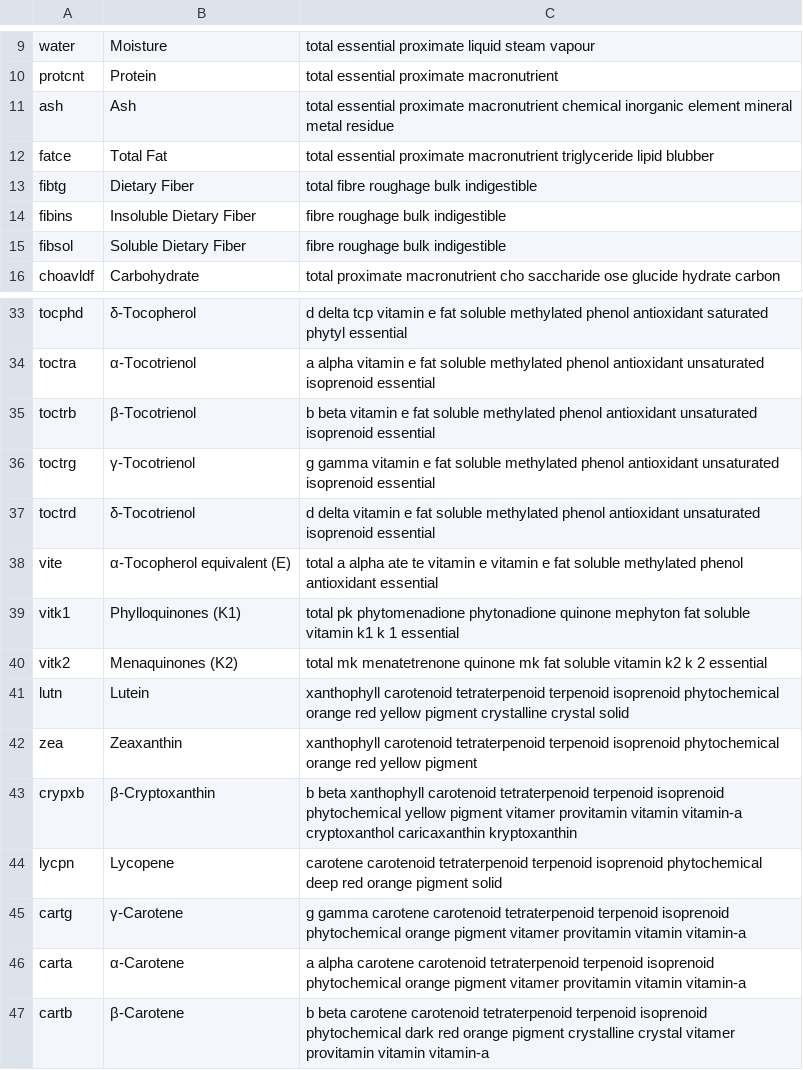
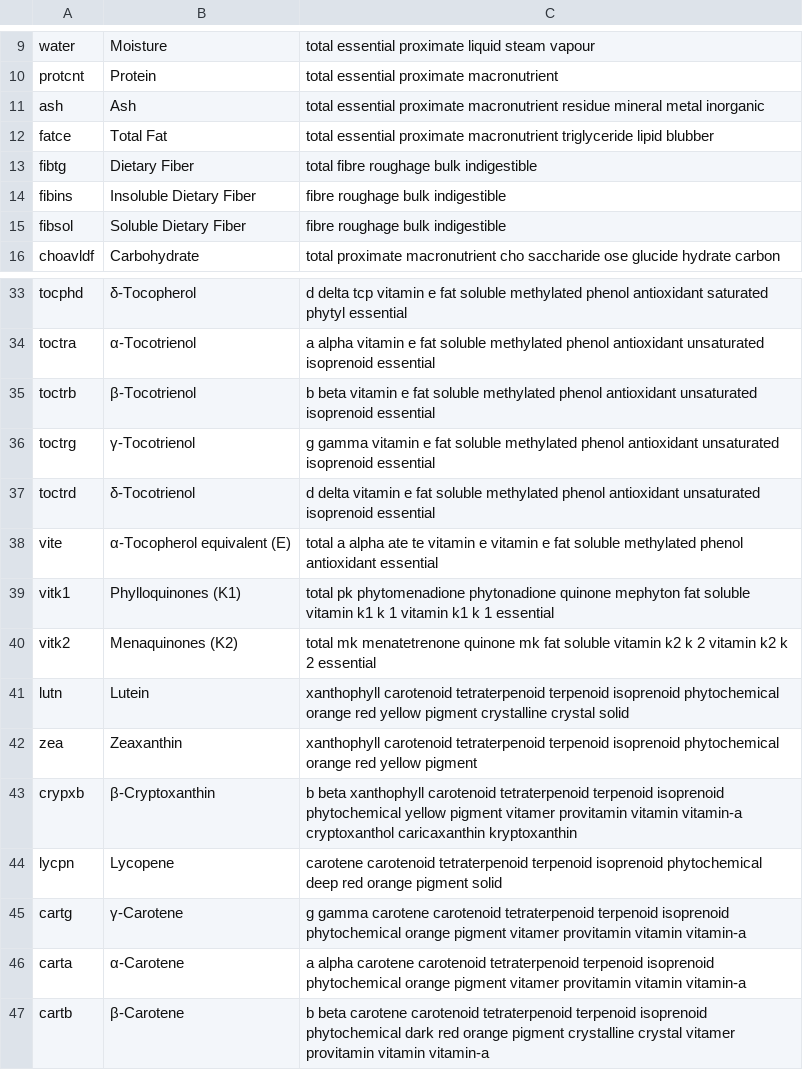
Before and after one commit to nodef/ifct2017, a CSV file: index.csv, drawn as a sheet; only a part is shown, gaps mark what is left out.

```diff
--- a/index.csv
+++ b/index.csv
@@ -10,3 +10,3 @@ water,Moisture,total essential proximate liquid steam vapour
 protcnt,Protein,total essential proximate macronutrient
-ash,Ash,total essential proximate macronutrient chemical inorganic element mineral metal residue
+ash,Ash,total essential proximate macronutrient residue mineral metal inorganic
 fatce,Total Fat,total essential proximate macronutrient triglyceride lipid blubber
@@ -38,4 +38,4 @@ toctrd,δ-Tocotrienol,d delta vitamin e fat soluble methylated phenol antioxidan
 vite,α-Tocopherol equivalent (E),total a alpha ate te vitamin e vitamin e fat soluble methylated phenol antioxidant essential
-vitk1,Phylloquinones (K1),total pk phytomenadione phytonadione quinone mephyton fat soluble vitamin k1 k 1 essential
-vitk2,Menaquinones (K2),total mk menatetrenone quinone mk fat soluble vitamin k2 k 2 essential
+vitk1,Phylloquinones (K1),total pk phytomenadione phytonadione quinone mephyton fat soluble vitamin k1 k 1 vitamin k1 k 1 essential
+vitk2,Menaquinones (K2),total mk menatetrenone quinone mk fat soluble vitamin k2 k 2 vitamin k2 k 2 essential
 lutn,Lutein,xanthophyll carotenoid tetraterpenoid terpenoid isoprenoid phytochemical orange red yellow pigment crystalline crystal solid
```
Also changed, not shown: 2 other files.
